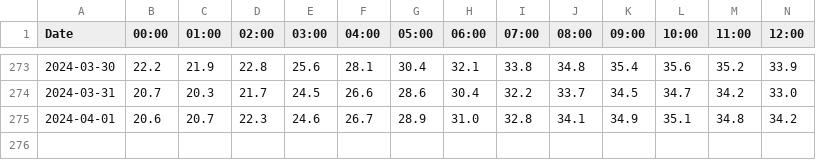
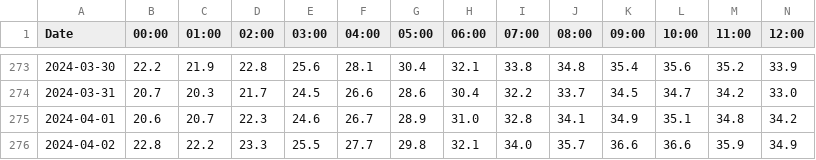
Before and after one commit to Cozmeh/Weather-Data-Collector, a CSV file: HourlyTemperature.csv, drawn as a sheet; only a part is shown, gaps mark what is left out; rows hold the shown columns only; the diff names each change by its address in the sheet, - before the commit and + after, or states it on an @@ line.

```diff
--- a/HourlyTemperature.csv
+++ b/HourlyTemperature.csv
+row 276: 2024-04-02 | 22.8 | 22.2 | 23.3 | 25.5 | 27.7 | 29.8 | 32.1 | 34.0 | 35.7 | 36.6 | 36.6 | 35.9 | 34.9
```
